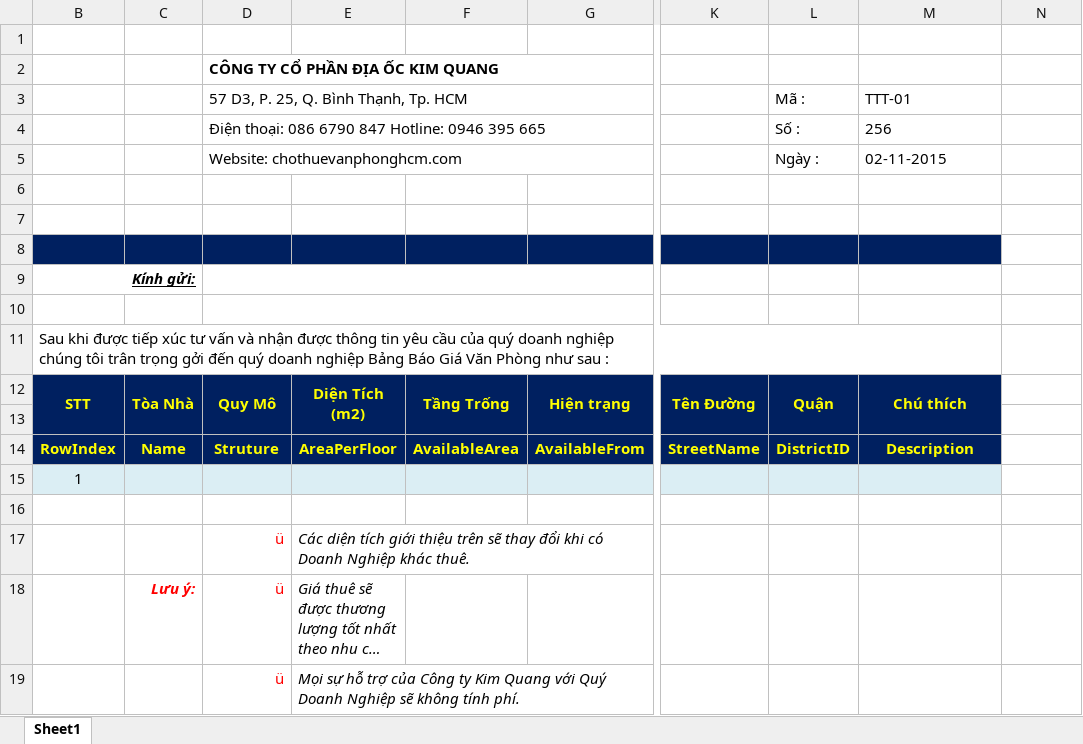
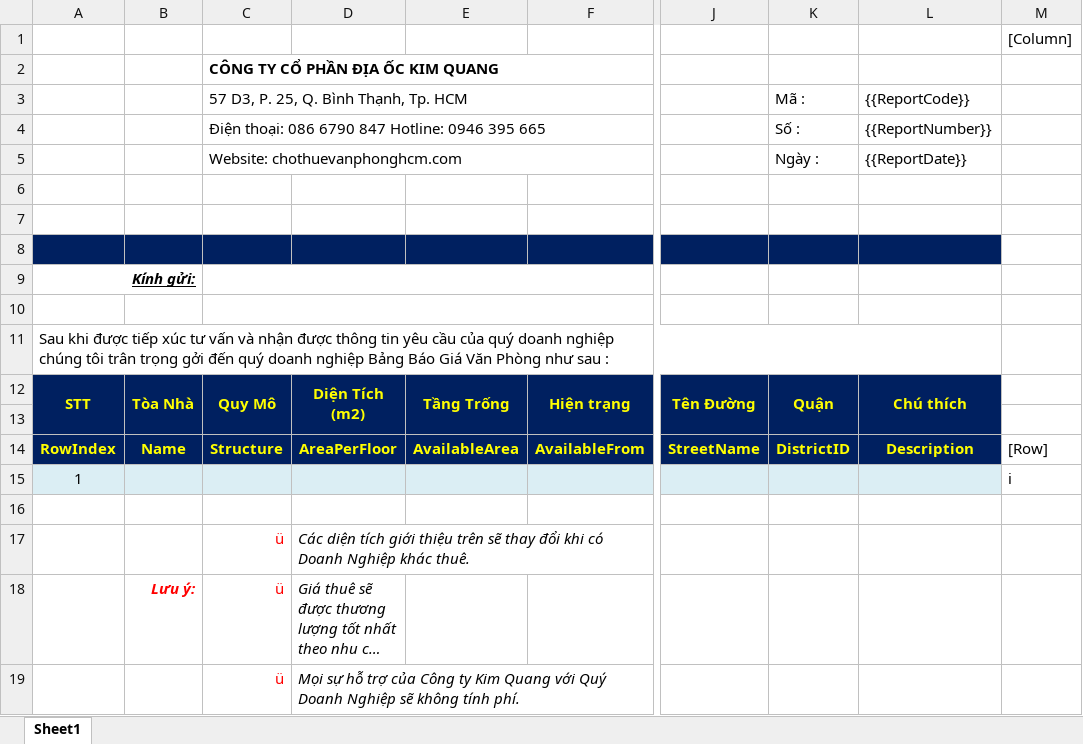
Before and after one commit to phinam/kimquang, an Excel workbook: Service.Data/_Template/Excel/Template_BaoGiaCoBan.xlsx, sheet Sheet1, drawn as a sheet; only a part is shown, gaps mark what is left out; long unchanged cells end in …; values as stored, in another font and other column widths than the file's, no borders; charts and pictures not drawn; addresses are those after the commit; the diff names each change by its address in the sheet, - before the commit and + after, or states it on an @@ line.

```diff
--- a/Service.Data/_Template/Excel/Template_BaoGiaCoBan.xlsx (sheet Sheet1)
+++ b/Service.Data/_Template/Excel/Template_BaoGiaCoBan.xlsx (sheet Sheet1)
-M1: (empty)
+M1: [Column]
-L3: TTT-01
+L3: {{ReportCode}}
-L4: 256
+L4: {{ReportNumber}}
-L5: 02-11-2015
+L5: {{ReportDate}}
-C14: Struture
+C14: Structure
-M14: (empty)
+M14: [Row]
-M15: (empty)
+M15: i
```
Also changed, not shown: charts or pictures, Service.Data/_Template/Excel/Template_BaoGiaChiTiet.xlsx, 16 other files.
